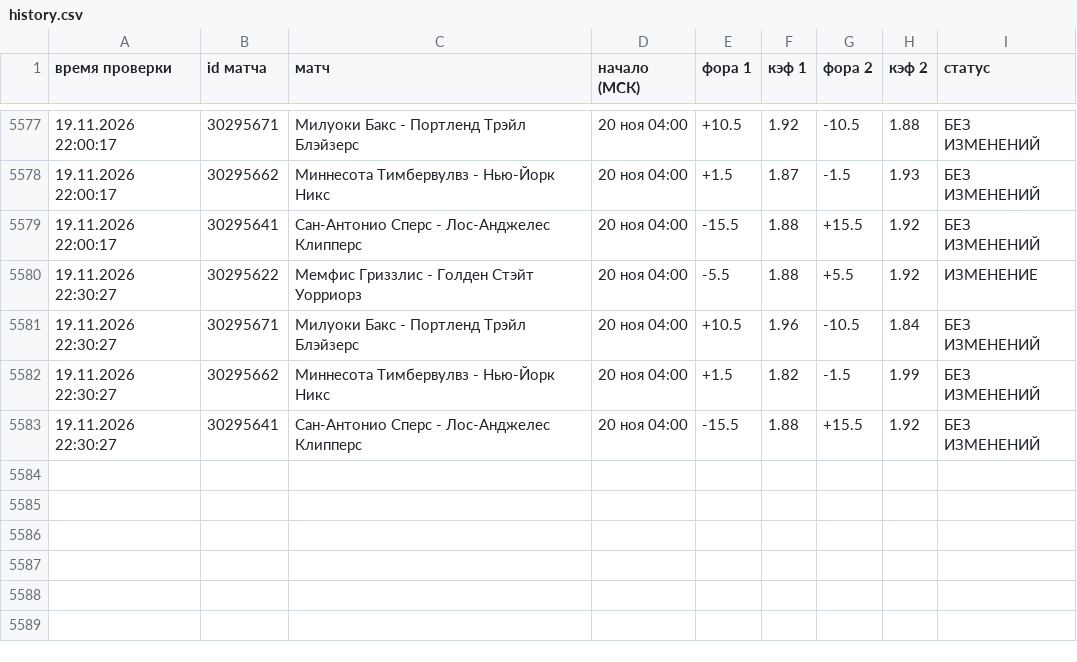
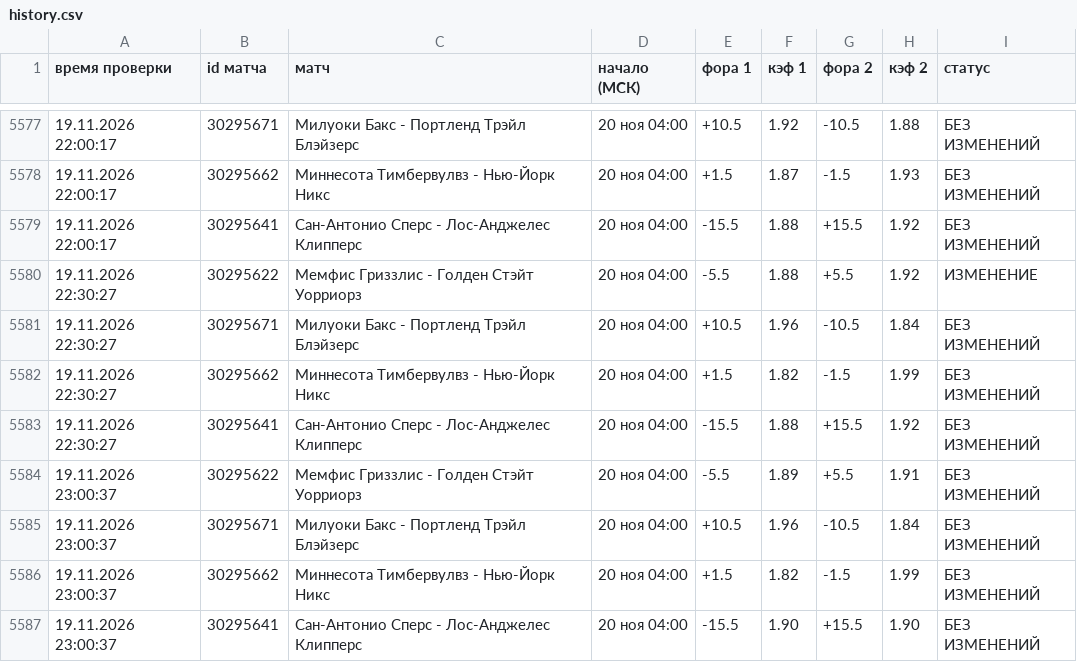
Before and after one commit to vdgreenstore-cloud/nba-fora-monitor, a CSV file: data/history.csv, drawn as a sheet; only a part is shown, gaps mark what is left out.

```diff
--- a/data/history.csv
+++ b/data/history.csv
@@ -5583 +5583,5 @@
 19.11.2026 22:30:27;30295641;Сан-Антонио Сперс - Лос-Анджелес Клипперс;20 ноя 04:00;-15.5;1.88;+15.5;1.92;БЕЗ ИЗМЕНЕНИЙ
+19.11.2026 23:00:37;30295622;Мемфис Гриззлис - Голден Стэйт Уорриорз;20 ноя 04:00;-5.5;1.89;+5.5;1.91;БЕЗ ИЗМЕНЕНИЙ
+19.11.2026 23:00:37;30295671;Милуоки Бакс - Портленд Трэйл Блэйзерс;20 ноя 04:00;+10.5;1.96;-10.5;1.84;БЕЗ ИЗМЕНЕНИЙ
+19.11.2026 23:00:37;30295662;Миннесота Тимбервулвз - Нью-Йорк Никс;20 ноя 04:00;+1.5;1.82;-1.5;1.99;БЕЗ ИЗМЕНЕНИЙ
+19.11.2026 23:00:37;30295641;Сан-Антонио Сперс - Лос-Анджелес Клипперс;20 ноя 04:00;-15.5;1.90;+15.5;1.90;БЕЗ ИЗМЕНЕНИЙ
```
Also changed, not shown: 36 other files.
